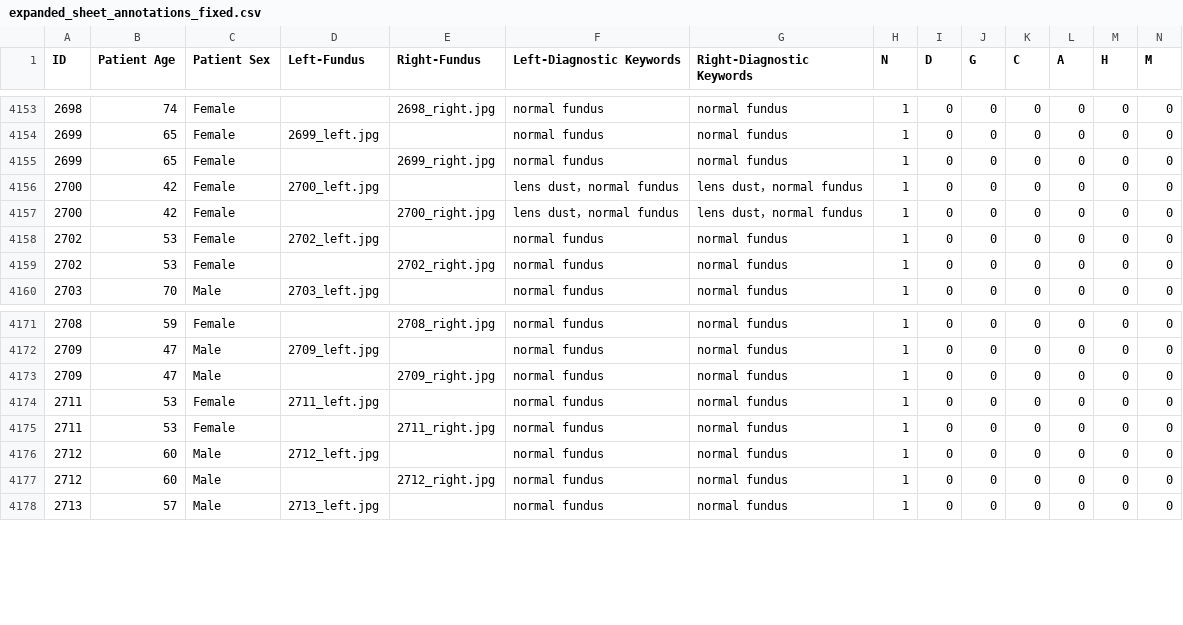
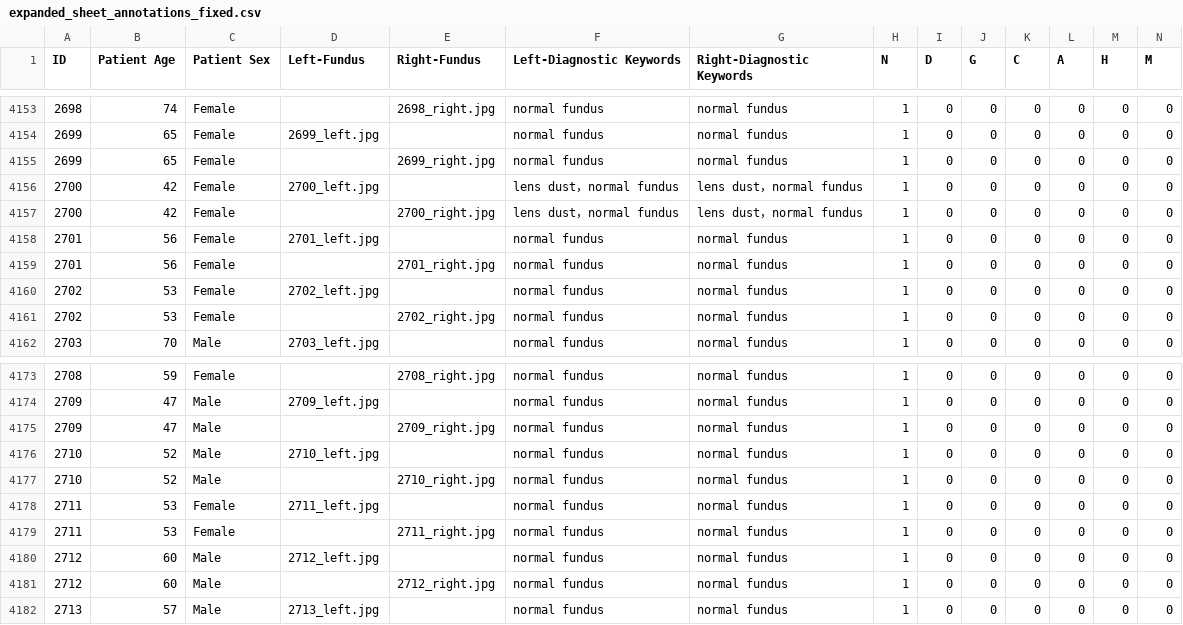
Before and after one commit to Daniel-van-Dijk/Retinal-disease-foundational-model-for-ODIR2019, a CSV file: data/expanded_sheet_annotations_fixed.csv, drawn as a sheet; only a part is shown, gaps mark what is left out; rows hold the shown columns only; the diff names each change by its address in the sheet, - before the commit and + after, or states it on an @@ line.

```diff
--- a/data/expanded_sheet_annotations_fixed.csv
+++ b/data/expanded_sheet_annotations_fixed.csv
+row 4158: 2701 | 56 | Female | 2701_left.jpg |  | normal fundus | normal fundus | 1 | 0 | 0 | 0 | 0 | 0 | 0
+row 4159: 2701 | 56 | Female |  | 2701_right.jpg | normal fundus | normal fundus | 1 | 0 | 0 | 0 | 0 | 0 | 0
+row 4176: 2710 | 52 | Male | 2710_left.jpg |  | normal fundus | normal fundus | 1 | 0 | 0 | 0 | 0 | 0 | 0
+row 4177: 2710 | 52 | Male |  | 2710_right.jpg | normal fundus | normal fundus | 1 | 0 | 0 | 0 | 0 | 0 | 0
```
Also changed, not shown: 3 other files.
